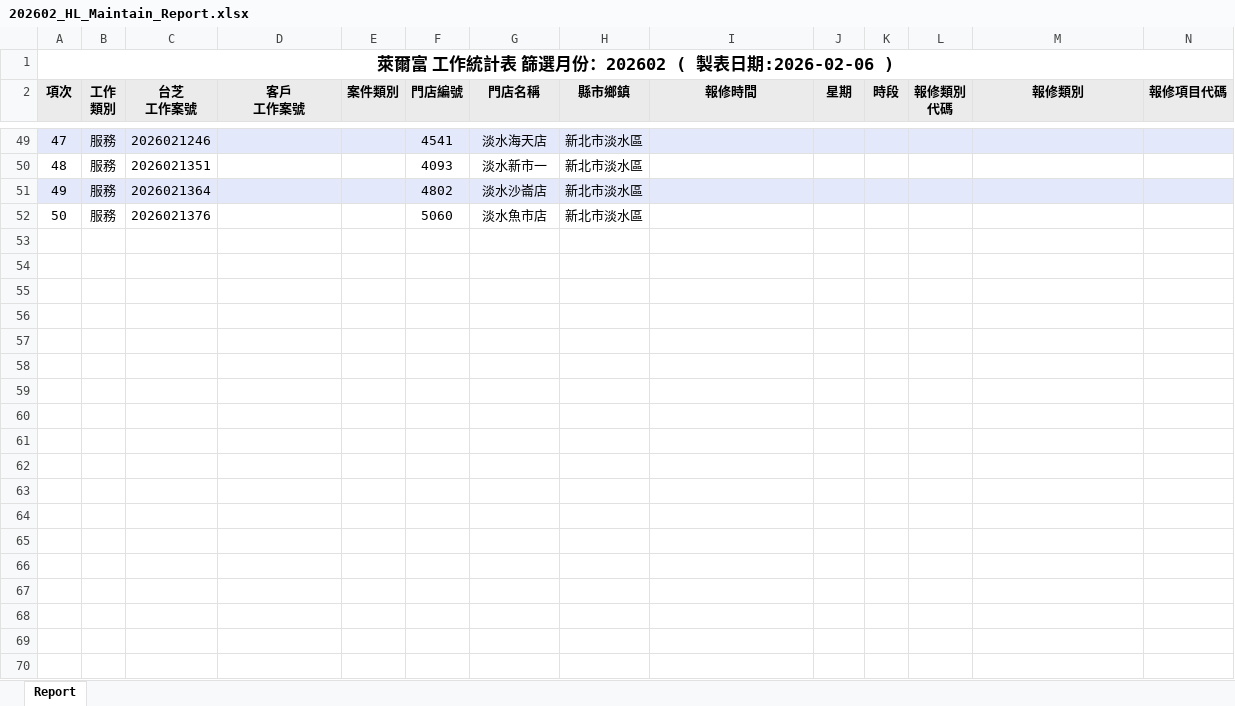
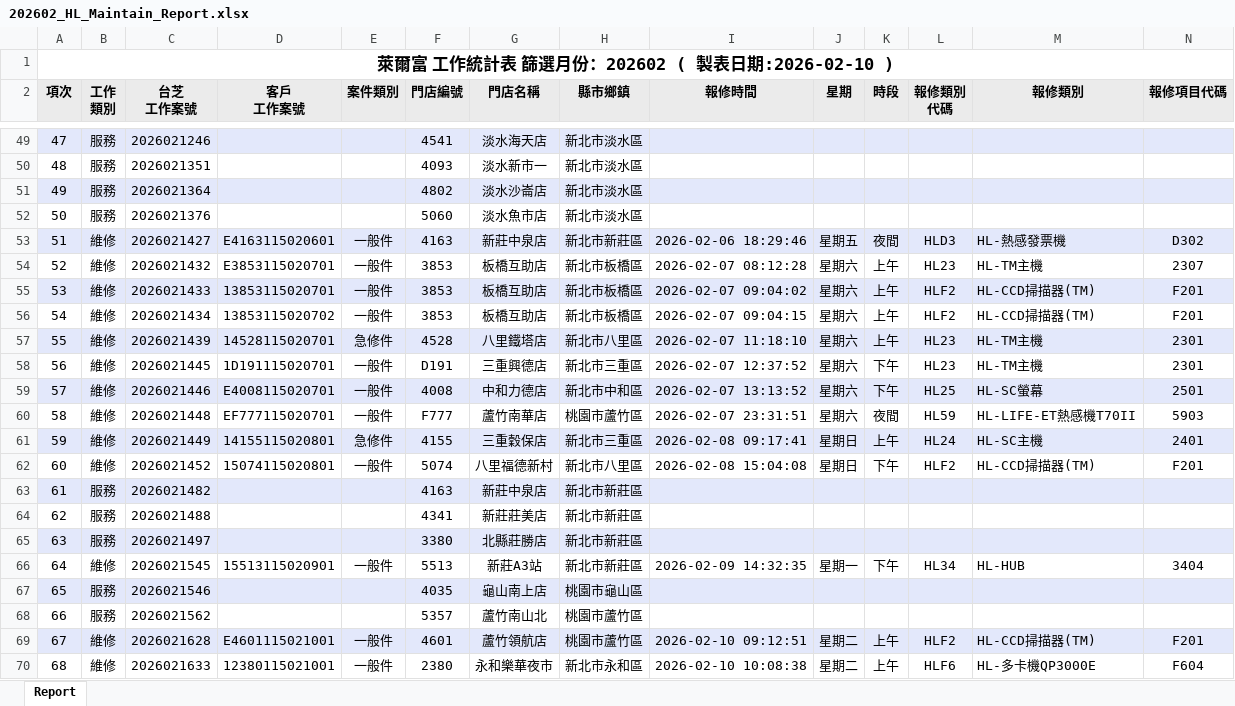
Before and after one commit to Yang-0419-di/FW_2, an Excel workbook: IM/202602_HL_Maintain_Report.xlsx, sheet Report, drawn as a sheet; only a part is shown, gaps mark what is left out; values as stored, in another font and other column widths than the file's, no borders; rows hold the shown columns only; the diff covers the shown part only; the diff names each change by its address in the sheet, - before the commit and + after, or states it on an @@ line.

```diff
--- a/IM/202602_HL_Maintain_Report.xlsx (sheet Report)
+++ b/IM/202602_HL_Maintain_Report.xlsx (sheet Report)
@@ column A (項次) renumbered in row 1 @@
+row 53: 51 | 維修 | 2026021427 | E4163115020601 | 一般件 | 4163 | 新莊中泉店 | 新北市新莊區 | 2026-02-06 18:29:46 | 星期五 | 夜間 | HLD3 | HL-熱感發票機 | D302
+row 54: 52 | 維修 | 2026021432 | E3853115020701 | 一般件 | 3853 | 板橋互助店 | 新北市板橋區 | 2026-02-07 08:12:28 | 星期六 | 上午 | HL23 | HL-TM主機 | 2307
+row 55: 53 | 維修 | 2026021433 | 13853115020701 | 一般件 | 3853 | 板橋互助店 | 新北市板橋區 | 2026-02-07 09:04:02 | 星期六 | 上午 | HLF2 | HL-CCD掃描器(TM) | F201
+row 56: 54 | 維修 | 2026021434 | 13853115020702 | 一般件 | 3853 | 板橋互助店 | 新北市板橋區 | 2026-02-07 09:04:15 | 星期六 | 上午 | HLF2 | HL-CCD掃描器(TM) | F201
+row 57: 55 | 維修 | 2026021439 | 14528115020701 | 急修件 | 4528 | 八里鐵塔店 | 新北市八里區 | 2026-02-07 11:18:10 | 星期六 | 上午 | HL23 | HL-TM主機 | 2301
+row 58: 56 | 維修 | 2026021445 | 1D191115020701 | 一般件 | D191 | 三重興德店 | 新北市三重區 | 2026-02-07 12:37:52 | 星期六 | 下午 | HL23 | HL-TM主機 | 2301
+row 59: 57 | 維修 | 2026021446 | E4008115020701 | 一般件 | 4008 | 中和力德店 | 新北市中和區 | 2026-02-07 13:13:52 | 星期六 | 下午 | HL25 | HL-SC螢幕 | 2501
+row 60: 58 | 維修 | 2026021448 | EF777115020701 | 一般件 | F777 | 蘆竹南華店 | 桃園市蘆竹區 | 2026-02-07 23:31:51 | 星期六 | 夜間 | HL59 | HL-LIFE-ET熱感機T70II | 5903
+row 61: 59 | 維修 | 2026021449 | 14155115020801 | 急修件 | 4155 | 三重穀保店 | 新北市三重區 | 2026-02-08 09:17:41 | 星期日 | 上午 | HL24 | HL-SC主機 | 2401
+row 62: 60 | 維修 | 2026021452 | 15074115020801 | 一般件 | 5074 | 八里福德新村 | 新北市八里區 | 2026-02-08 15:04:08 | 星期日 | 下午 | HLF2 | HL-CCD掃描器(TM) | F201
+row 63: 61 | 服務 | 2026021482 |  |  | 4163 | 新莊中泉店 | 新北市新莊區
+row 64: 62 | 服務 | 2026021488 |  |  | 4341 | 新莊莊美店 | 新北市新莊區
+row 65: 63 | 服務 | 2026021497 |  |  | 3380 | 北縣莊勝店 | 新北市新莊區
+row 66: 64 | 維修 | 2026021545 | 15513115020901 | 一般件 | 5513 | 新莊A3站 | 新北市新莊區 | 2026-02-09 14:32:35 | 星期一 | 下午 | HL34 | HL-HUB | 3404
+row 67: 65 | 服務 | 2026021546 |  |  | 4035 | 龜山南上店 | 桃園市龜山區
+row 68: 66 | 服務 | 2026021562 |  |  | 5357 | 蘆竹南山北 | 桃園市蘆竹區
+row 69: 67 | 維修 | 2026021628 | E4601115021001 | 一般件 | 4601 | 蘆竹領航店 | 桃園市蘆竹區 | 2026-02-10 09:12:51 | 星期二 | 上午 | HLF2 | HL-CCD掃描器(TM) | F201
+row 70: 68 | 維修 | 2026021633 | 12380115021001 | 一般件 | 2380 | 永和樂華夜市 | 新北市永和區 | 2026-02-10 10:08:38 | 星期二 | 上午 | HLF6 | HL-多卡機QP3000E | F604
```
Also changed, not shown: 7 added rows elsewhere in this sheet, IM/202602_Service_Count_Report.xlsx, MFP/MFP.xlsx, 3 other files.
